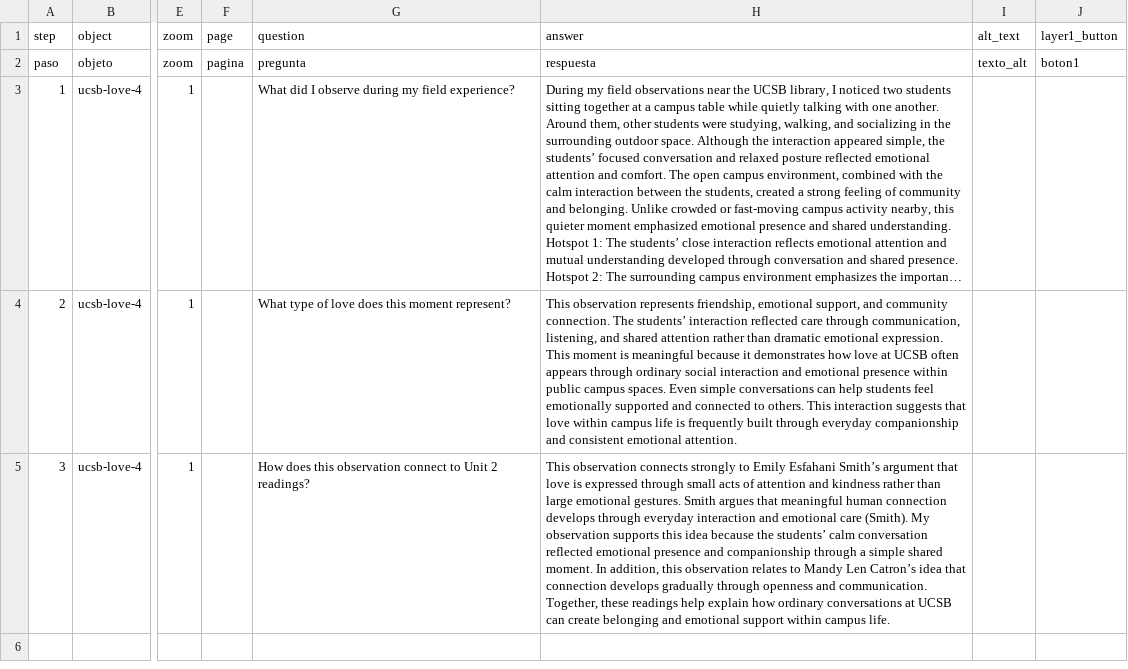
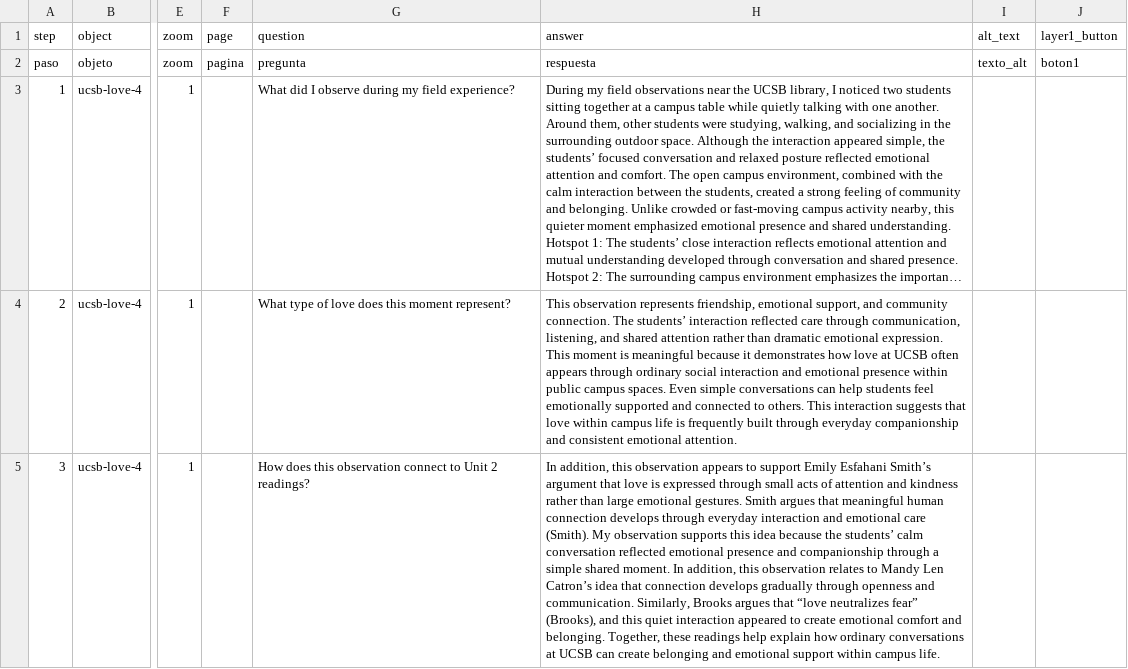
Before and after one commit to ang0171/ang-telar-site, a CSV file: telar-content/spreadsheets/m-guh1.csv, drawn as a sheet; only a part is shown, gaps mark what is left out; long unchanged cells end in …; the diff names each change by its address in the sheet, - before the commit and + after, or states it on an @@ line.

Commit message:
Modify 4 stories
Changed:
  Story: Small Conversations, Quiet Connection
  Story: Quiet Support in Shared Spaces
  Story: Shared Joy at UCSB
  Story: Walking Together Through Campus Life

Published via Telar Compositor

```diff
--- a/telar-content/spreadsheets/m-guh1.csv
+++ b/telar-content/spreadsheets/m-guh1.csv
-H5: This observation connects strongly to Emily Esfahani Smith’s argument that love is expressed through small acts of attention and kindness rather than large emotional gestures. Smith argues that meaningful human connection develops through everyday interaction and emotional care (Smith). My observation supports this idea because the students’ calm conversation reflected emotional presence and companionship through a simple shared moment. In addition, this observation relates to Mandy Len Catron’s idea that connection develops gradually through openness and communication. Together, these…
+H5: In addition, this observation appears to support Emily Esfahani Smith’s argument that love is expressed through small acts of attention and kindness rather than large emotional gestures. Smith argues that meaningful human connection develops through everyday interaction and emotional care (Smith). My observation supports this idea because the students’ calm conversation reflected emotional presence and companionship through a simple shared moment. In addition, this observation relates to Mandy Len Catron’s idea that connection develops gradually through openness and communication. Similarly, Brooks argues that “love neutralizes fear” (Brooks), and this quiet interaction appeared to create emotional comfort and belonging. Together, these…
```
Also changed, not shown: telar-content/spreadsheets/plantilla_en_blanco.csv, telar-content/spreadsheets/shared-joy-at-d83j.csv, 1 other file.
